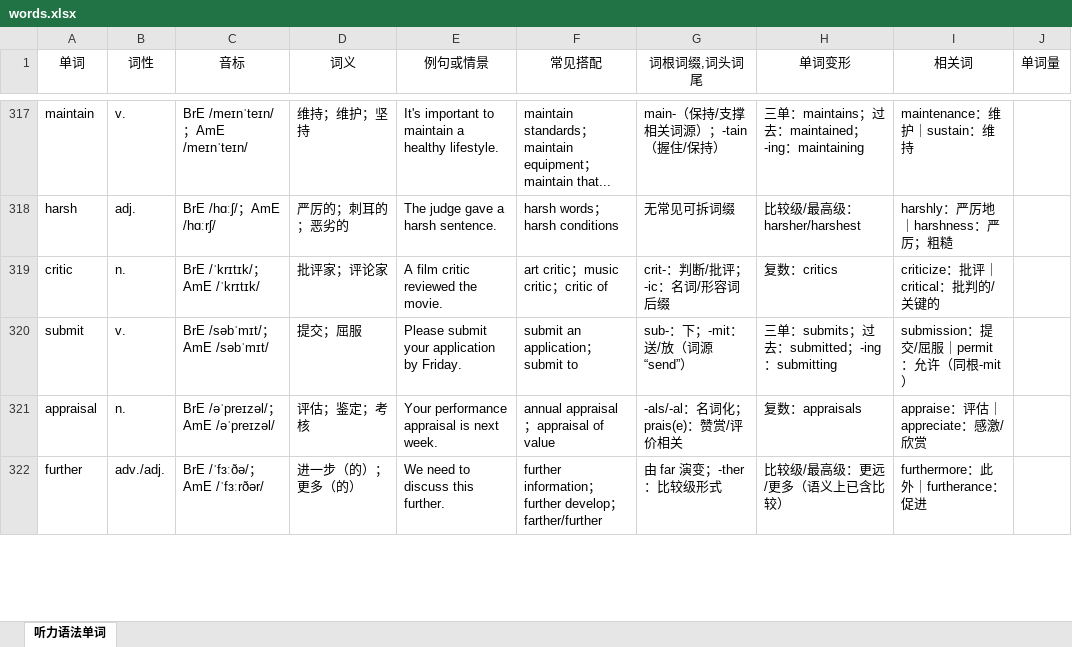
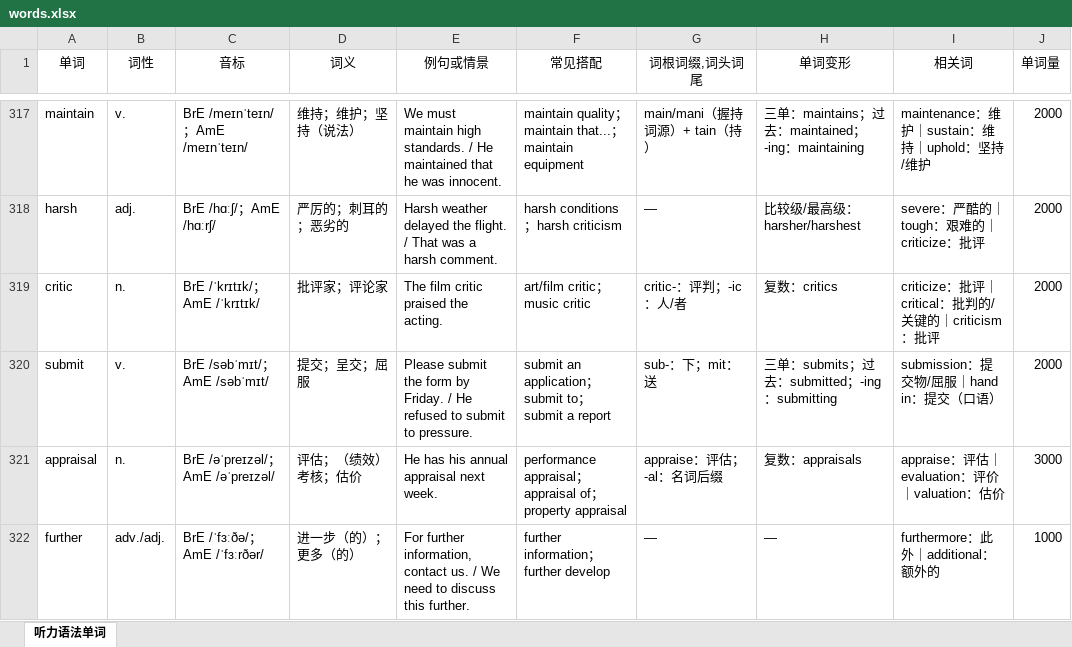
Before and after one commit to fugu99/vocab-remember-app, an Excel workbook: data/words.xlsx, sheet 听力语法单词, drawn as a sheet; only a part is shown, gaps mark what is left out; values as stored, in another font and other column widths than the file's, no borders; the diff covers the shown part only; the diff names each change by its address in the sheet, - before the commit and + after, or states it on an @@ line.

```diff
--- a/data/words.xlsx (sheet 听力语法单词)
+++ b/data/words.xlsx (sheet 听力语法单词)
-D317 (词义): 维持；维护；坚持
+D317 (词义): 维持；维护；坚持（说法）
-E317 (例句或情景): It's important to maintain a healthy lifestyle.
+E317 (例句或情景): We must maintain high standards. / He maintained that he was innocent.
-F317 (常见搭配): maintain standards；maintain equipment；maintain that...
+F317 (常见搭配): maintain quality；maintain that...；maintain equipment
-G317 (词根词缀,词头词尾): main-（保持/支撑相关词源）；-tain（握住/保持）
+G317 (词根词缀,词头词尾): main/mani（握持词源）+ tain（持）
-I317 (相关词): maintenance：维护｜sustain：维持
+I317 (相关词): maintenance：维护｜sustain：维持｜uphold：坚持/维护
-J317:J320 (单词量): (empty)
+J317:J320 (单词量): 2000
-E318 (例句或情景): The judge gave a harsh sentence.
+E318 (例句或情景): Harsh weather delayed the flight. / That was a harsh comment.
-F318 (常见搭配): harsh words；harsh conditions
+F318 (常见搭配): harsh conditions；harsh criticism
-G318 (词根词缀,词头词尾): 无常见可拆词缀
+G318 (词根词缀,词头词尾): —
-I318 (相关词): harshly：严厉地｜harshness：严厉；粗糙
+I318 (相关词): severe：严酷的｜tough：艰难的｜criticize：批评
-E319 (例句或情景): A film critic reviewed the movie.
+E319 (例句或情景): The film critic praised the acting.
-F319 (常见搭配): art critic；music critic；critic of
+F319 (常见搭配): art/film critic；music critic
-G319 (词根词缀,词头词尾): crit-：判断/批评；-ic：名词/形容词后缀
+G319 (词根词缀,词头词尾): critic-：评判；-ic：人/者
-I319 (相关词): criticize：批评｜critical：批判的/关键的
+I319 (相关词): criticize：批评｜critical：批判的/关键的｜criticism：批评
-D320 (词义): 提交；屈服
+D320 (词义): 提交；呈交；屈服
-E320 (例句或情景): Please submit your application by Friday.
+E320 (例句或情景): Please submit the form by Friday. / He refused to submit to pressure.
-F320 (常见搭配): submit an application；submit to
+F320 (常见搭配): submit an application；submit to；submit a report
-G320 (词根词缀,词头词尾): sub-：下；-mit：送/放（词源“send”）
+G320 (词根词缀,词头词尾): sub-：下；mit：送
-I320 (相关词): submission：提交/屈服｜permit：允许（同根-mit）
+I320 (相关词): submission：提交物/屈服｜hand in：提交（口语）
-D321 (词义): 评估；鉴定；考核
+D321 (词义): 评估；（绩效）考核；估价
-E321 (例句或情景): Your performance appraisal is next week.
+E321 (例句或情景): He has his annual appraisal next week.
-F321 (常见搭配): annual appraisal；appraisal of value
+F321 (常见搭配): performance appraisal；appraisal of；property appraisal
-G321 (词根词缀,词头词尾): -als/-al：名词化；prais(e)：赞赏/评价相关
+G321 (词根词缀,词头词尾): appraise：评估；-al：名词后缀
-I321 (相关词): appraise：评估｜appreciate：感激/欣赏
+I321 (相关词): appraise：评估｜evaluation：评价｜valuation：估价
-J321 (单词量): (empty)
+J321 (单词量): 3000
-E322 (例句或情景): We need…
+E322 (例句或情景): For further information, contact us. / We need…
-F322 (常见搭配): further information；further develop；farther/further
+F322 (常见搭配): further information；further develop
-G322 (词根词缀,词头词尾): 由 far 演变；-ther：比较级形式
+G322 (词根词缀,词头词尾): —
-H322 (单词变形): 比较级/最高级：更远/更多（语义上已含比较）
+H322 (单词变形): —
-I322 (相关词): furthermore：此外｜furtherance：促进
+I322 (相关词): furthermore：此外｜additional：额外的
-J322 (单词量): (empty)
+J322 (单词量): 1000
```
Also changed, not shown: 66 added rows, 703 edited cells and cell formats elsewhere in this sheet.
